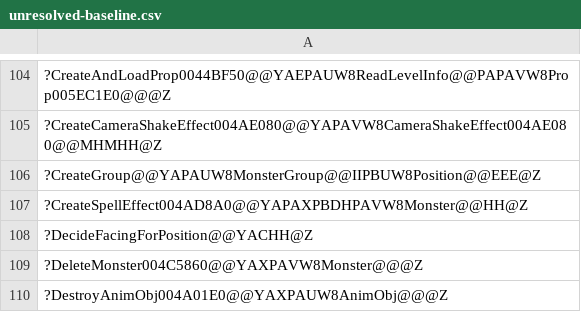
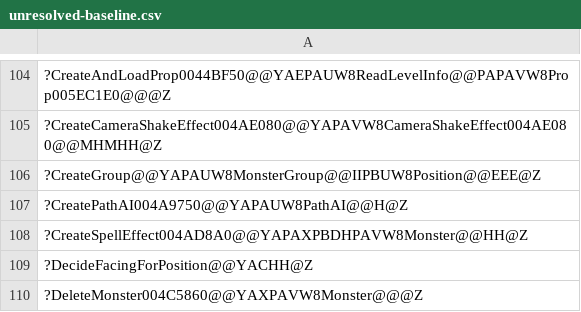
Before and after one commit to agluszak/wizardry-8-decomp, a CSV file: config/verification/unresolved-baseline.csv, drawn as a sheet; only a part is shown, gaps mark what is left out; the shorter side is filled out with more unchanged rows; the diff names each change by its address in the sheet, - before the commit and + after, or states it on an @@ line.

Commit message:
Recover W8Navigator's navigation-mode setter
0x00452E50 stores the mode and then, for six of the seven modes, gives the
navigator a fresh path record. What the modes really differ in is the movement
tail's pitch and roll enables: modes one and four clear both, modes two, three
and five enable pitch, and mode six enables both. Mode one falls through into
mode four's body, which is where its jump-table entry lands.

```diff
--- a/config/verification/unresolved-baseline.csv
+++ b/config/verification/unresolved-baseline.csv
+row 107: ?CreatePathAI004A9750@@YAPAUW8PathAI@@H@Z
```
Also changed, not shown: 3 other files.
